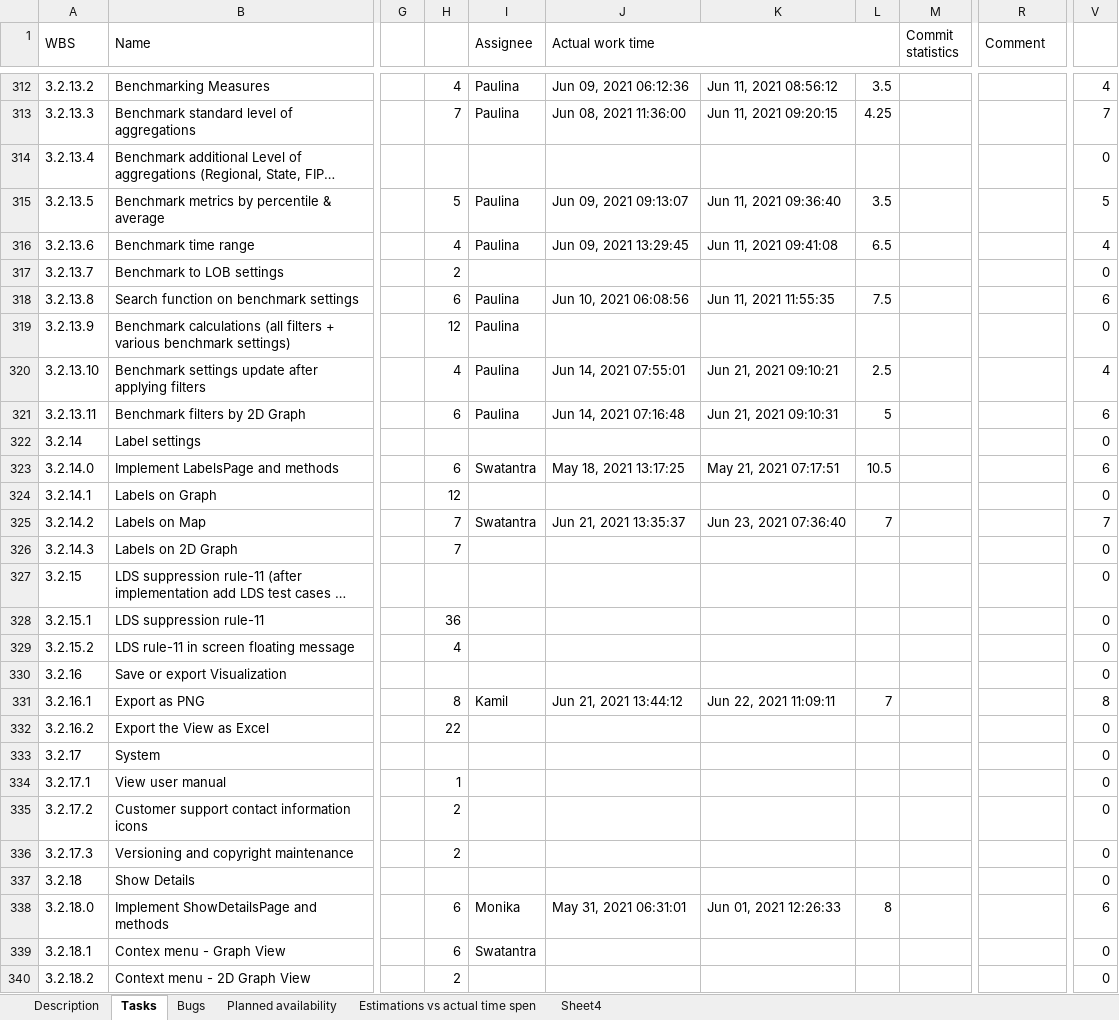
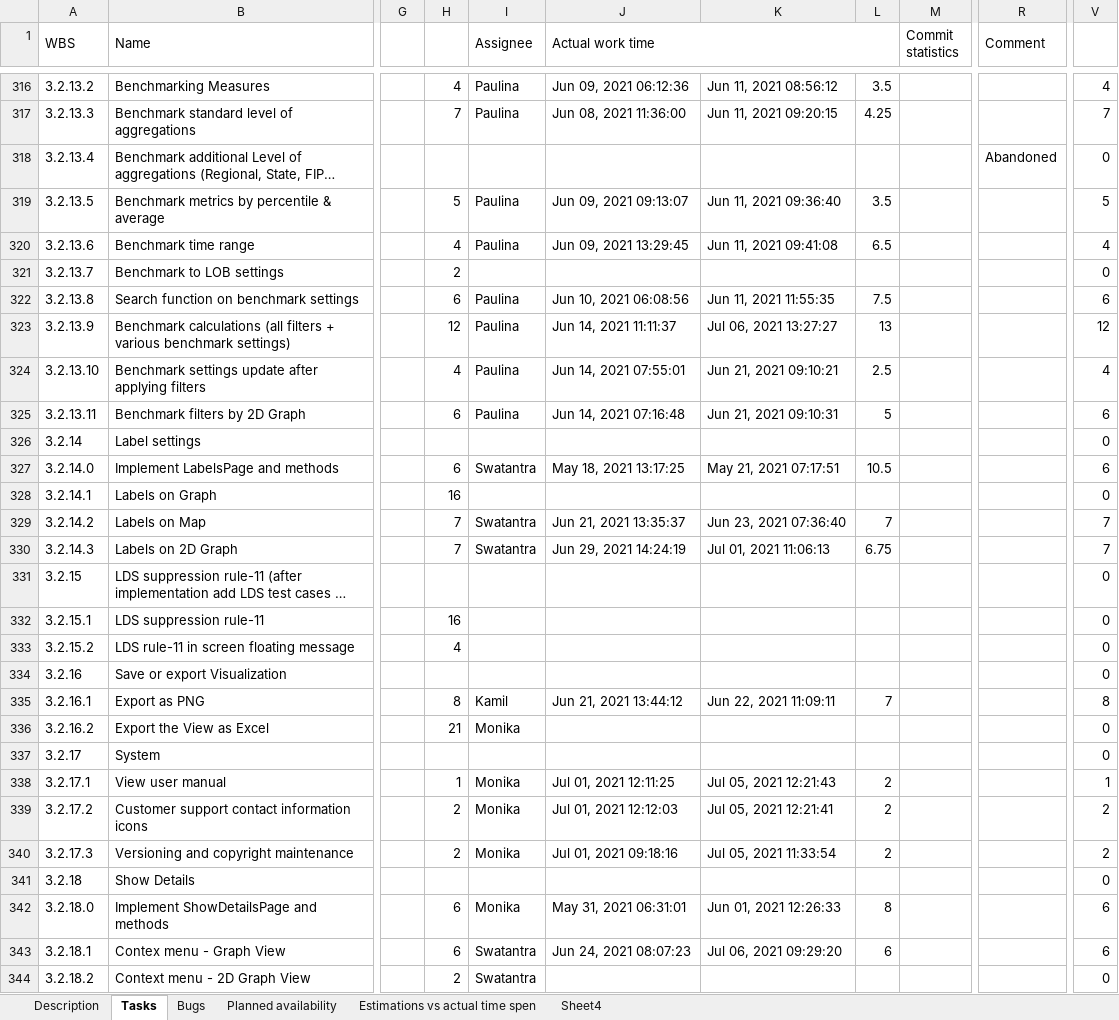
Before and after one commit to wazart0/PMt, an Excel workbook: backend/connectors/workspace/P2 testing tasks.xlsx, sheet Tasks, drawn as a sheet; only a part is shown, gaps mark what is left out; long unchanged cells end in …; values as stored, in another font and other column widths than the file's, no cell formats; addresses are those after the commit; the diff covers the shown part only; the diff names each change by its address in the sheet, - before the commit and + after, or states it on an @@ line.

```diff
--- a/backend/connectors/workspace/P2 testing tasks.xlsx (sheet Tasks)
+++ b/backend/connectors/workspace/P2 testing tasks.xlsx (sheet Tasks)
-R318 (Comment): (empty)
+R318 (Comment): Abandoned
-J323 (Actual work time): (empty)
+J323 (Actual work time): Jun 14, 2021 11:11:37
-K323: (empty)
+K323: Jul 06, 2021 13:27:27
-L323: (empty)
+L323: 13
-V323: 0
+V323: 12
-H328: 12
+H328: 16
-I330 (Assignee): (empty)
+I330 (Assignee): Swatantra
-J330 (Actual work time): (empty)
+J330 (Actual work time): Jun 29, 2021 14:24:19
-K330: (empty)
+K330: Jul 01, 2021 11:06:13
-L330: (empty)
+L330: 6.75
-V330: 0
+V330: 7
-H332: 36
+H332: 16
-H336: 22
+H336: 21
-I336 (Assignee): (empty)
+I336 (Assignee): Monika
-I338:I340 (Assignee): (empty)
+I338:I340 (Assignee): Monika
-J338 (Actual work time): (empty)
+J338 (Actual work time): Jul 01, 2021 12:11:25
-K338: (empty)
+K338: Jul 05, 2021 12:21:43
-L338:L340: (empty)
+L338:L340: 2
-V338: 0
+V338: 1
-J339 (Actual work time): (empty)
+J339 (Actual work time): Jul 01, 2021 12:12:03
-K339: (empty)
+K339: Jul 05, 2021 12:21:41
-V339:V340: 0
+V339:V340: 2
-J340 (Actual work time): (empty)
+J340 (Actual work time): Jul 01, 2021 09:18:16
-K340: (empty)
+K340: Jul 05, 2021 11:33:54
-J343 (Actual work time): (empty)
+J343 (Actual work time): Jun 24, 2021 08:07:23
-K343: (empty)
+K343: Jul 06, 2021 09:29:20
-L343: (empty)
+L343: 6
-V343: 0
+V343: 6
-I344 (Assignee): (empty)
+I344 (Assignee): Swatantra
```
Also changed, not shown: 4 added rows and 146 edited cells elsewhere in this sheet, sheet Description, cell formats, backend/connectors/workspace/P2 v3 Replatforming Tasks List.xlsx, 9 other files.
